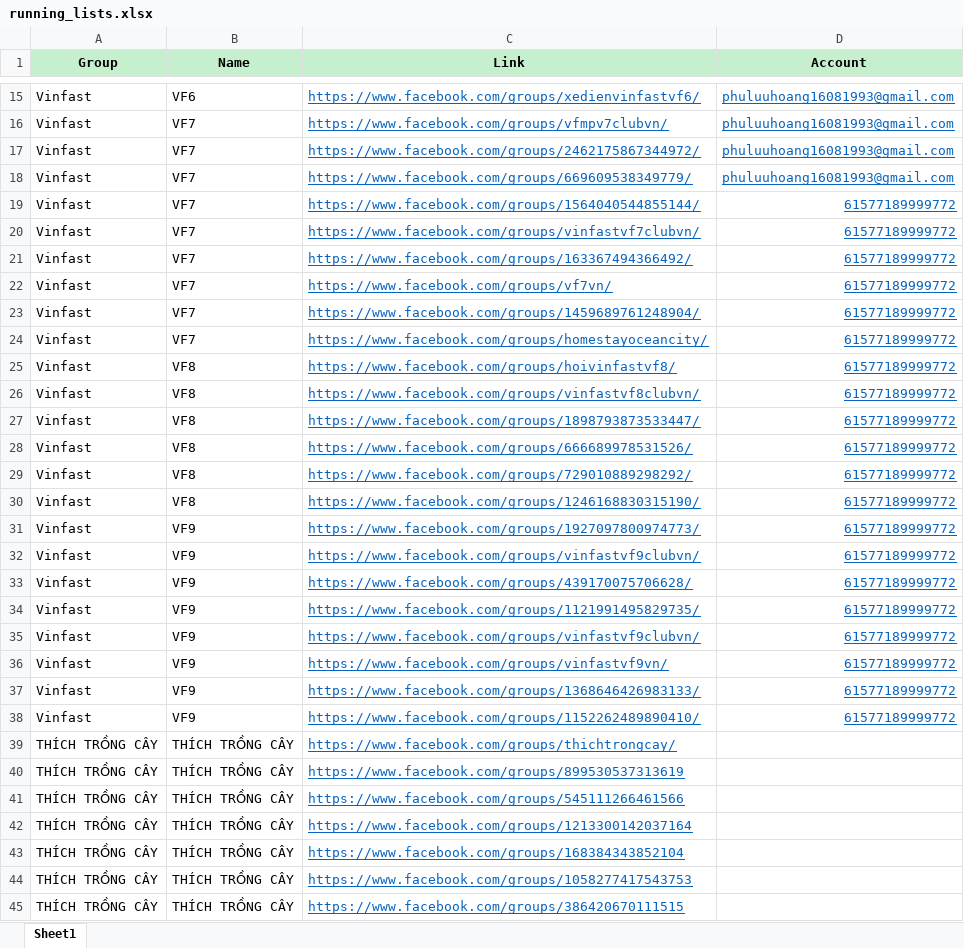
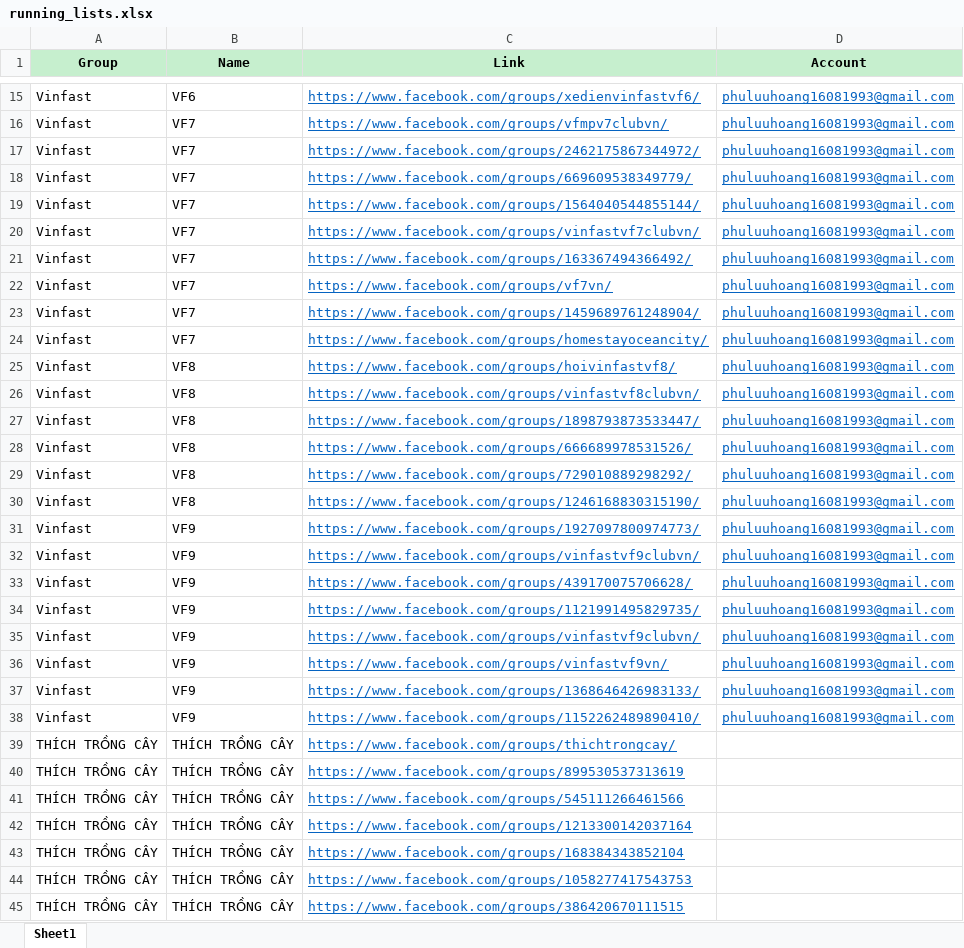
Before and after one commit to SpiritPhu/FB-Affiliate-Bot, an Excel workbook: data/running_lists.xlsx, sheet Sheet1, drawn as a sheet; only a part is shown, gaps mark what is left out; values as stored, in another font and other column widths than the file's, no borders; the diff covers the shown part only; the diff names each change by its address in the sheet, - before the commit and + after, or states it on an @@ line.

```diff
--- a/data/running_lists.xlsx (sheet Sheet1)
+++ b/data/running_lists.xlsx (sheet Sheet1)
-D19:D38 (Account): 61577189999772
+D19:D38 (Account): phuluuhoang16081993@gmail.com
```
Also changed, not shown: 27 added rows elsewhere in this sheet, 9 other files.
